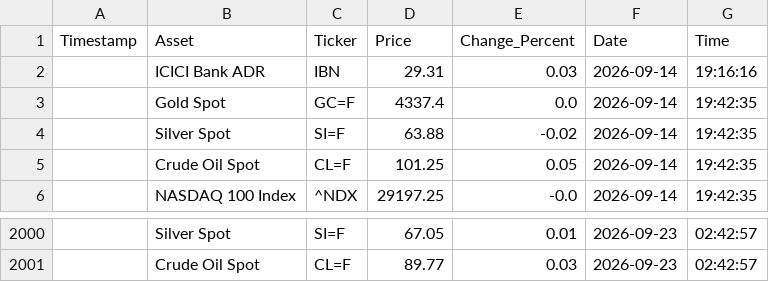
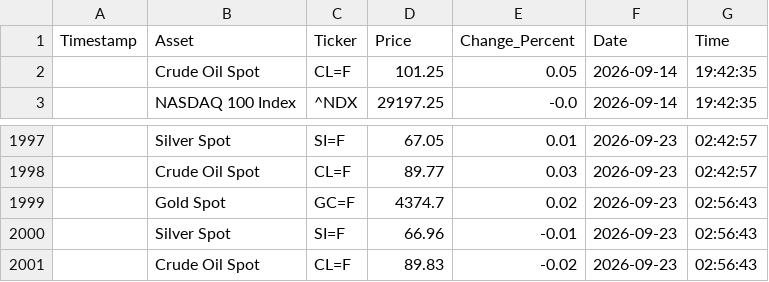
Before and after one commit to bubi001/etf-automated-tracker, a CSV file: market_price_history.csv, drawn as a sheet; only a part is shown, gaps mark what is left out.

```diff
--- a/market_price_history.csv
+++ b/market_price_history.csv
@@ -1,5 +1,2 @@
 Timestamp,Asset,Ticker,Price,Change_Percent,Date,Time
-,ICICI Bank ADR,IBN,29.31,0.03,2026-09-14,19:16:16
-,Gold Spot,GC=F,4337.4,0.0,2026-09-14,19:42:35
-,Silver Spot,SI=F,63.88,-0.02,2026-09-14,19:42:35
 ,Crude Oil Spot,CL=F,101.25,0.05,2026-09-14,19:42:35
@@ -2001 +1998,4 @@ Timestamp,Asset,Ticker,Price,Change_Percent,Date,Time
 ,Crude Oil Spot,CL=F,89.77,0.03,2026-09-23,02:42:57
+,Gold Spot,GC=F,4374.7,0.02,2026-09-23,02:56:43
+,Silver Spot,SI=F,66.96,-0.01,2026-09-23,02:56:43
+,Crude Oil Spot,CL=F,89.83,-0.02,2026-09-23,02:56:43
```
